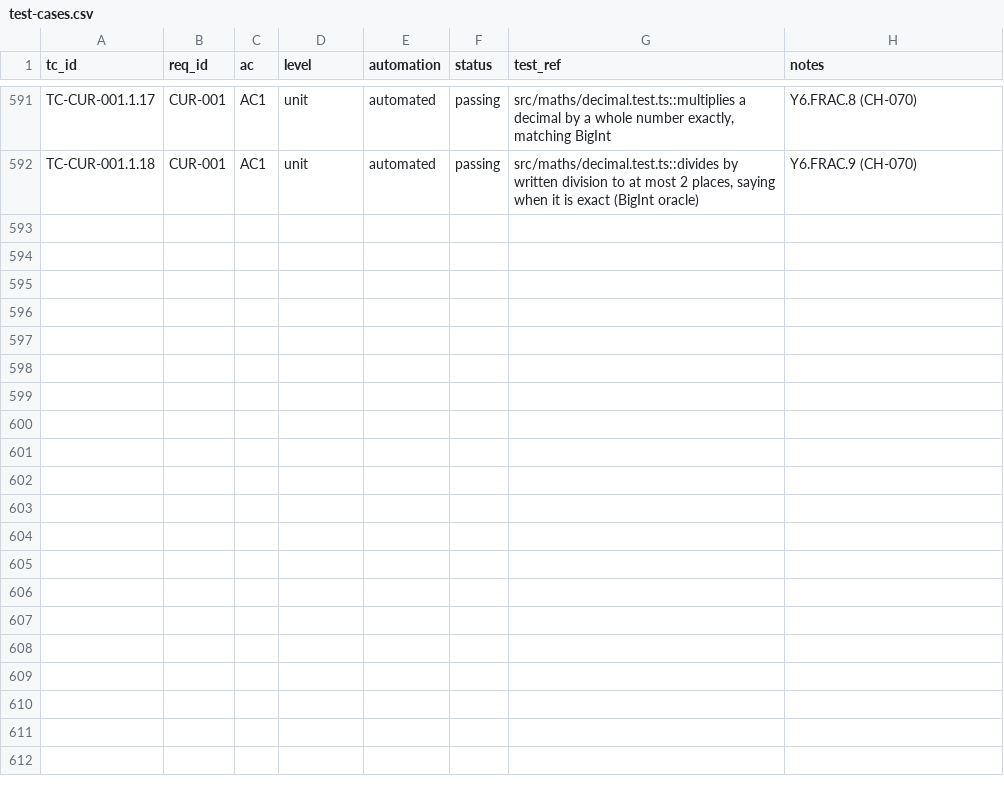
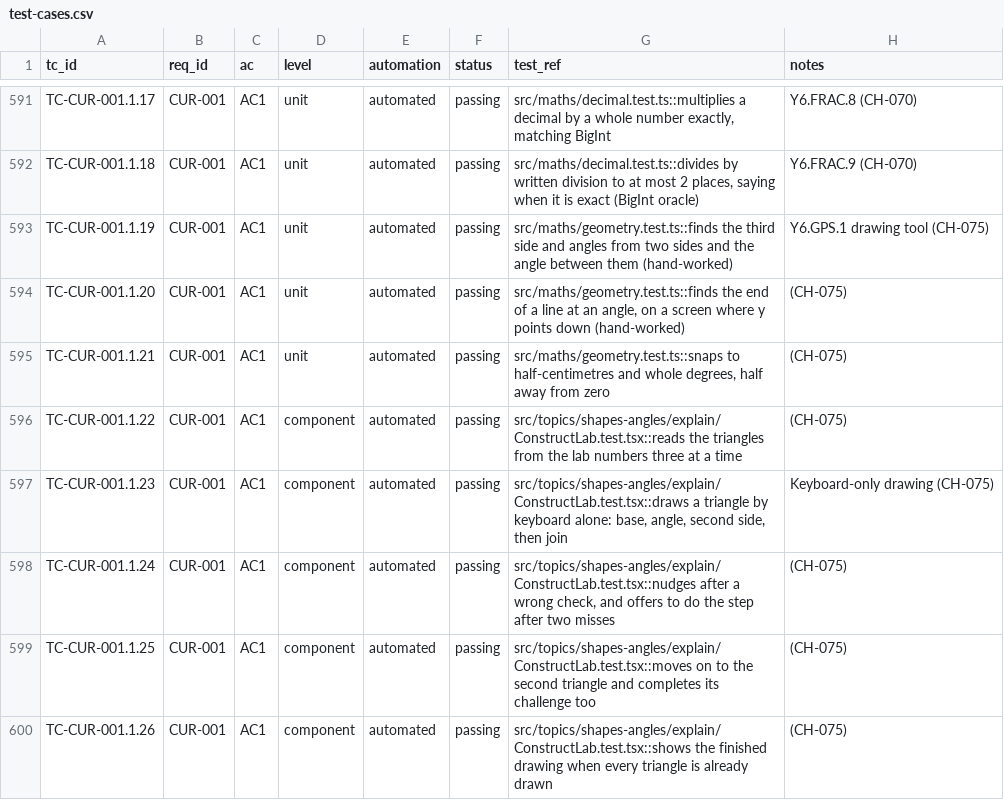
Before and after one commit to selladurairajan32-cpu/kitemaths, a CSV file: docs/product/traceability/test-cases.csv, drawn as a sheet; only a part is shown, gaps mark what is left out.

```diff
--- a/docs/product/traceability/test-cases.csv
+++ b/docs/product/traceability/test-cases.csv
@@ -592 +592,9 @@ TC-CUR-001.1.17,CUR-001,AC1,unit,automated,passing,"src/maths/decimal.test.ts::m
 TC-CUR-001.1.18,CUR-001,AC1,unit,automated,passing,"src/maths/decimal.test.ts::divides by written division to at most 2 places, saying when it is exact (BigInt oracle)",Y6.FRAC.9 (CH-070)
+TC-CUR-001.1.19,CUR-001,AC1,unit,automated,passing,src/maths/geometry.test.ts::finds the third side and angles from two sides and the angle between them (hand-worked),Y6.GPS.1 drawing tool (CH-075)
+TC-CUR-001.1.20,CUR-001,AC1,unit,automated,passing,"src/maths/geometry.test.ts::finds the end of a line at an angle, on a screen where y points down (hand-worked)",(CH-075)
+TC-CUR-001.1.21,CUR-001,AC1,unit,automated,passing,"src/maths/geometry.test.ts::snaps to half-centimetres and whole degrees, half away from zero",(CH-075)
+TC-CUR-001.1.22,CUR-001,AC1,component,automated,passing,src/topics/shapes-angles/explain/ConstructLab.test.tsx::reads the triangles from the lab numbers three at a time,(CH-075)
+TC-CUR-001.1.23,CUR-001,AC1,component,automated,passing,"src/topics/shapes-angles/explain/ConstructLab.test.tsx::draws a triangle by keyboard alone: base, angle, second side, then join",Keyboard-only drawing (CH-075)
+TC-CUR-001.1.24,CUR-001,AC1,component,automated,passing,"src/topics/shapes-angles/explain/ConstructLab.test.tsx::nudges after a wrong check, and offers to do the step after two misses",(CH-075)
+TC-CUR-001.1.25,CUR-001,AC1,component,automated,passing,src/topics/shapes-angles/explain/ConstructLab.test.tsx::moves on to the second triangle and completes its challenge too,(CH-075)
+TC-CUR-001.1.26,CUR-001,AC1,component,automated,passing,src/topics/shapes-angles/explain/ConstructLab.test.tsx::shows the finished drawing when every triangle is already drawn,(CH-075)
```
Also changed, not shown: docs/product/curriculum/curriculum-map.csv, 12 other files.
